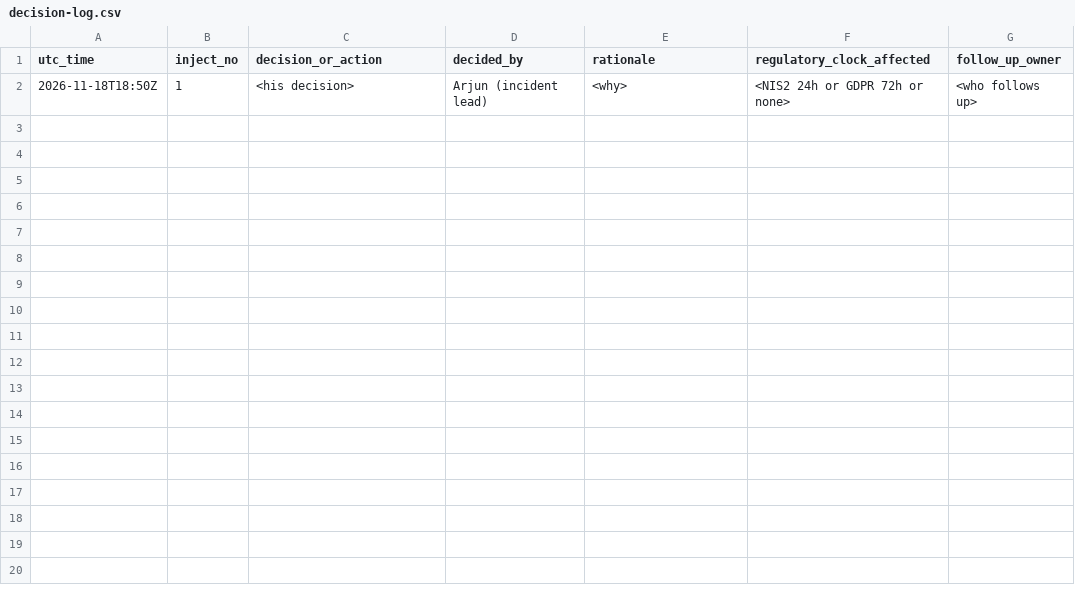
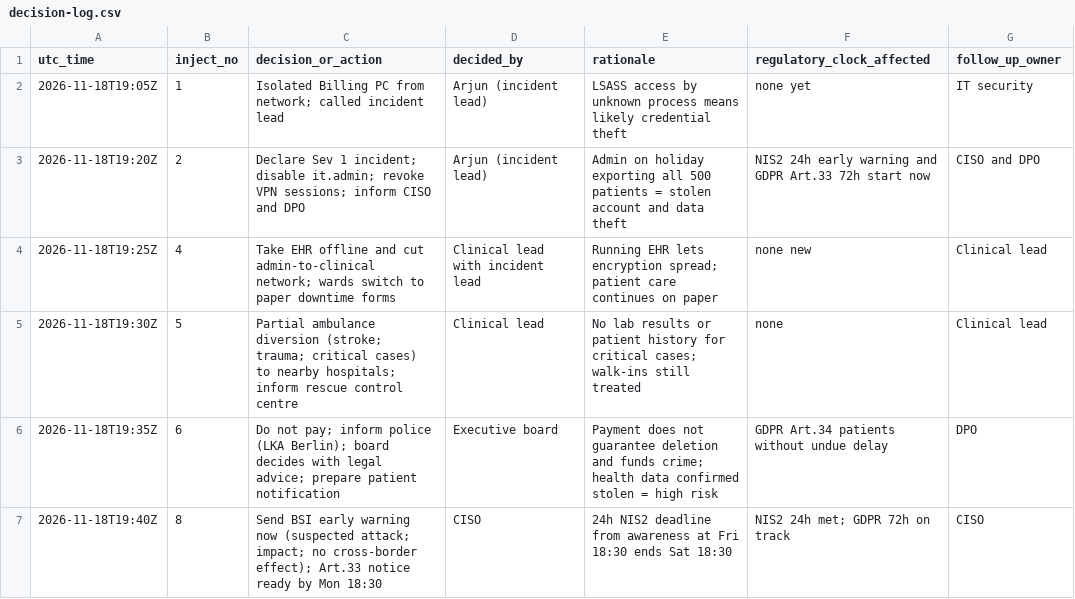
Before and after one commit to Tejassonawane16/st-aurelia-cti-ir, a CSV file: ir/decision-log.csv, drawn as a sheet.

Commit message:
ir(T15): tabletop decision log (6 injects)

```diff
--- a/ir/decision-log.csv
+++ b/ir/decision-log.csv
@@ -1,2 +1,7 @@
 utc_time,inject_no,decision_or_action,decided_by,rationale,regulatory_clock_affected,follow_up_owner
-2026-11-18T18:50Z,1,<his decision>,Arjun (incident lead),<why>,<NIS2 24h or GDPR 72h or none>,<who follows up>
+2026-11-18T19:05Z,1,Isolated Billing PC from network; called incident lead,Arjun (incident lead),LSASS access by unknown process means likely credential theft,none yet,IT security
+2026-11-18T19:20Z,2,Declare Sev 1 incident; disable it.admin; revoke VPN sessions; inform CISO and DPO,Arjun (incident lead),Admin on holiday exporting all 500 patients = stolen account and data theft,NIS2 24h early warning and GDPR Art.33 72h start now,CISO and DPO
+2026-11-18T19:25Z,4,Take EHR offline and cut admin-to-clinical network; wards switch to paper downtime forms,Clinical lead with incident lead,Running EHR lets encryption spread; patient care continues on paper,none new,Clinical lead
+2026-11-18T19:30Z,5,Partial ambulance diversion (stroke; trauma; critical cases) to nearby hospitals; inform rescue control centre,Clinical lead,No lab results or patient history for critical cases; walk-ins still treated,none,Clinical lead
+2026-11-18T19:35Z,6,Do not pay; inform police (LKA Berlin); board decides with legal advice; prepare patient notification,Executive board,Payment does not guarantee deletion and funds crime; health data confirmed stolen = high risk,GDPR Art.34 patients without undue delay,DPO
+2026-11-18T19:40Z,8,Send BSI early warning now (suspected attack; impact; no cross-border effect); Art.33 notice ready by Mon 18:30,CISO,24h NIS2 deadline from awareness at Fri 18:30 ends Sat 18:30,NIS2 24h met; GDPR 72h on track,CISO
```
